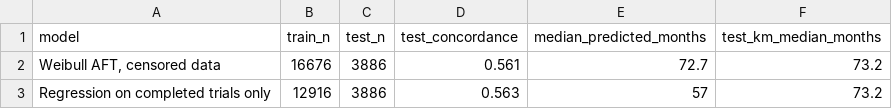
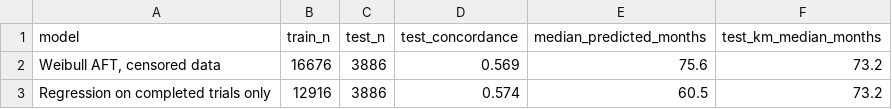
Before and after one commit to poncest/clinical-trial-forecaster, a CSV file: app/models/survival_validation.csv, drawn as a sheet.

```diff
--- a/app/models/survival_validation.csv
+++ b/app/models/survival_validation.csv
@@ -1,3 +1,3 @@
 "model","train_n","test_n","test_concordance","median_predicted_months","test_km_median_months"
-"Weibull AFT, censored data",16676,3886,0.561,72.7,73.2
-"Regression on completed trials only",12916,3886,0.563,57,73.2
+"Weibull AFT, censored data",16676,3886,0.569,75.6,73.2
+"Regression on completed trials only",12916,3886,0.574,60.5,73.2
```
Also changed, not shown: app/models/prestart_comparison.csv, 14 other files.
